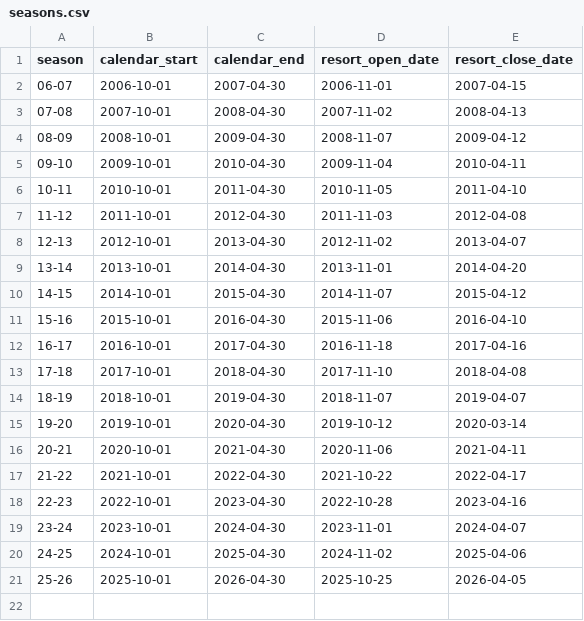
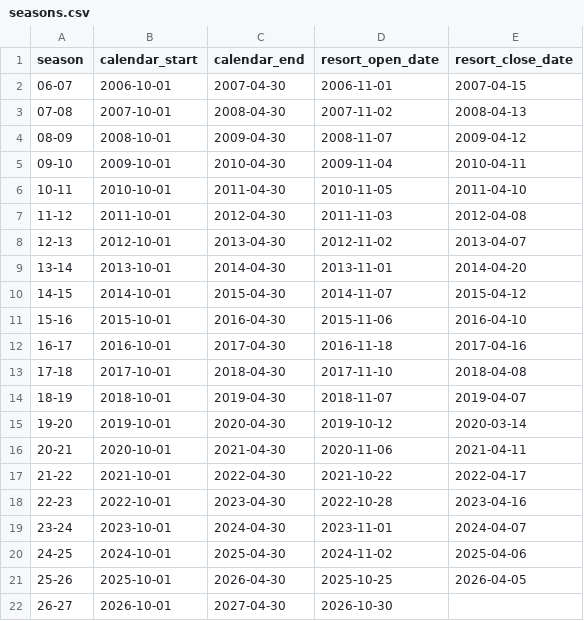
Before and after one commit to carneyam/keystone-terrain-dashboard, a CSV file: data/seasons.csv, drawn as a sheet; the diff names each change by its address in the sheet, - before the commit and + after, or states it on an @@ line.

Commit message:
Add 2026-27 live season dashboard support

```diff
--- a/data/seasons.csv
+++ b/data/seasons.csv
+row 22: 26-27 | 2026-10-01 | 2027-04-30 | 2026-10-30
```
Also changed, not shown: 1 other file.
